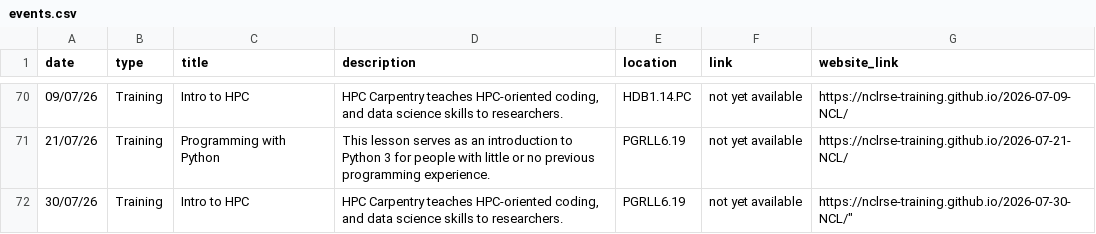
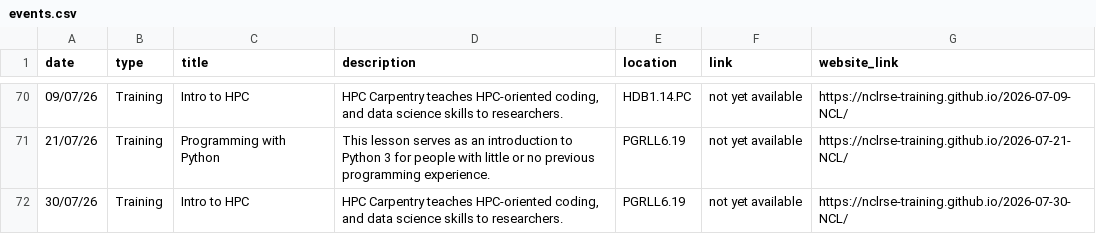
Before and after one commit to NewcastleRSE/rse-team-website, a CSV file: _data/events.csv, drawn as a sheet; only a part is shown, gaps mark what is left out.

Commit message:
Update events.csv
removed additional quote at end of last line

```diff
--- a/_data/events.csv
+++ b/_data/events.csv
@@ -71,3 +71,2 @@
 "21/07/26","Training","Programming with Python","This lesson serves as an introduction to Python 3 for people with little or no previous programming experience.","PGRLL6.19","not yet available","https://nclrse-training.github.io/2026-07-21-NCL/"
-"30/07/26","Training","Intro to HPC","HPC Carpentry teaches HPC-oriented coding, and data science skills to researchers.","PGRLL6.19","not yet available","https://nclrse-training.github.io/2026-07-30-NCL/""
-
+"30/07/26","Training","Intro to HPC","HPC Carpentry teaches HPC-oriented coding, and data science skills to researchers.","PGRLL6.19","not yet available","https://nclrse-training.github.io/2026-07-30-NCL/"
```
